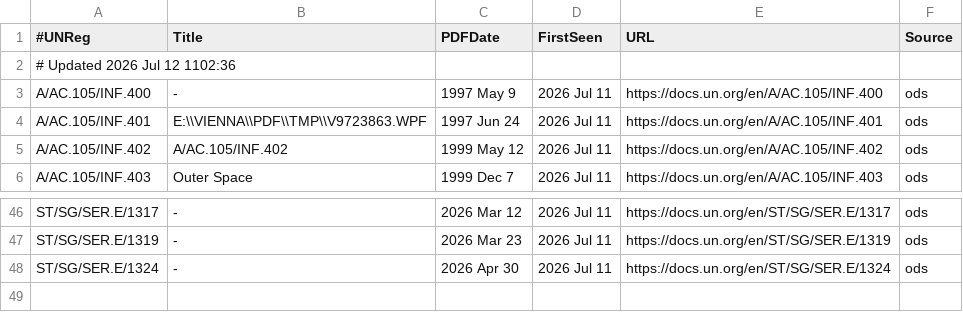
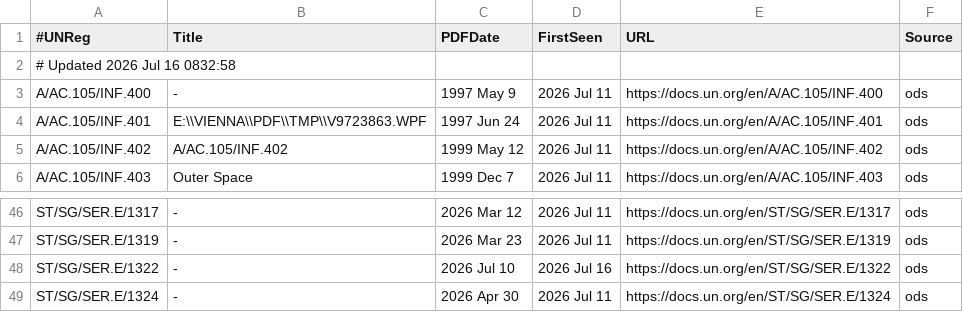
Before and after one commit to mrrross/Space, a TSV file: un_sat_registrations.tsv, drawn as a sheet; only a part is shown, gaps mark what is left out.

```diff
--- a/un_sat_registrations.tsv
+++ b/un_sat_registrations.tsv
@@ -1,3 +1,3 @@
 #UNReg	Title	PDFDate	FirstSeen	URL	Source
-# Updated 2026 Jul 12 1102:36
+# Updated 2026 Jul 16 0832:58
 A/AC.105/INF.400	-	1997 May 9	2026 Jul 11	https://docs.un.org/en/A/AC.105/INF.400	ods
@@ -47,2 +47,3 @@ ST/SG/SER.E/1317	-	2026 Mar 12	2026 Jul 11	https://docs.un.org/en/ST/SG/SER.E/13
 ST/SG/SER.E/1319	-	2026 Mar 23	2026 Jul 11	https://docs.un.org/en/ST/SG/SER.E/1319	ods
+ST/SG/SER.E/1322	-	2026 Jul 10	2026 Jul 16	https://docs.un.org/en/ST/SG/SER.E/1322	ods
 ST/SG/SER.E/1324	-	2026 Apr 30	2026 Jul 11	https://docs.un.org/en/ST/SG/SER.E/1324	ods
```
